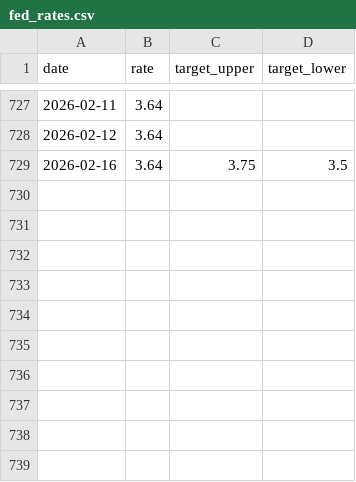
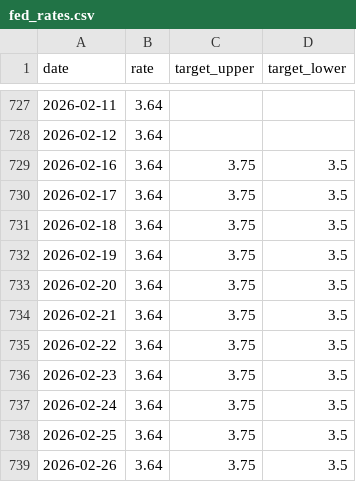
Before and after one commit to anthonyfhl/r_monitor, a CSV file: data/fed_rates.csv, drawn as a sheet; only a part is shown, gaps mark what is left out; the diff names each change by its address in the sheet, - before the commit and + after, or states it on an @@ line.

```diff
--- a/data/fed_rates.csv
+++ b/data/fed_rates.csv
+row 730: 2026-02-17 | 3.64 | 3.75 | 3.5
+row 731: 2026-02-18 | 3.64 | 3.75 | 3.5
+row 732: 2026-02-19 | 3.64 | 3.75 | 3.5
+row 733: 2026-02-20 | 3.64 | 3.75 | 3.5
+row 734: 2026-02-21 | 3.64 | 3.75 | 3.5
+row 735: 2026-02-22 | 3.64 | 3.75 | 3.5
+row 736: 2026-02-23 | 3.64 | 3.75 | 3.5
+row 737: 2026-02-24 | 3.64 | 3.75 | 3.5
+row 738: 2026-02-25 | 3.64 | 3.75 | 3.5
+row 739: 2026-02-26 | 3.64 | 3.75 | 3.5
```
Also changed, not shown: data/hibor_daily.csv, data/ib_rates.csv, 7 other files.
